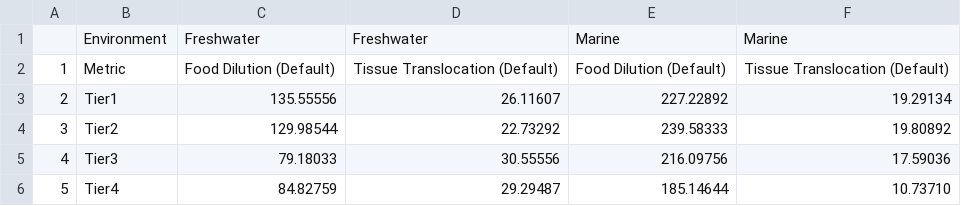
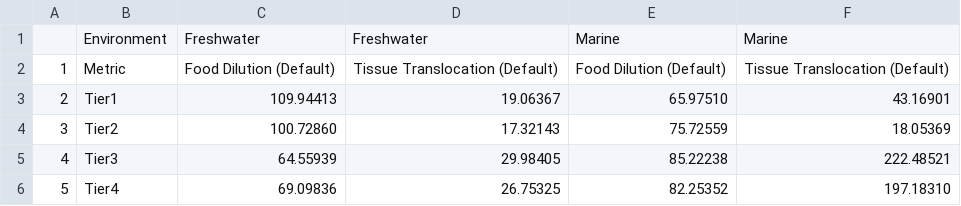
Before and after one commit to ScottCoffin/ToMEx2.0_EcoToxRisk, a CSV file: scripts/monte carlo/output/simple_RSD.csv, drawn as a sheet.

```diff
--- a/scripts/monte carlo/output/simple_RSD.csv
+++ b/scripts/monte carlo/output/simple_RSD.csv
@@ -2,5 +2,5 @@
 "1","Metric","Food Dilution (Default)","Tissue Translocation (Default)","Food Dilution (Default)","Tissue Translocation (Default)"
-"2","Tier1","135.55556"," 26.11607","227.22892"," 19.29134"
-"3","Tier2","129.98544"," 22.73292","239.58333"," 19.80892"
-"4","Tier3"," 79.18033"," 30.55556","216.09756"," 17.59036"
-"5","Tier4"," 84.82759"," 29.29487","185.14644"," 10.73710"
+"2","Tier1","109.94413"," 19.06367"," 65.97510"," 43.16901"
+"3","Tier2","100.72860"," 17.32143"," 75.72559"," 18.05369"
+"4","Tier3"," 64.55939"," 29.98405"," 85.22238","222.48521"
+"5","Tier4"," 69.09836"," 26.75325"," 82.25352","197.18310"
```
Also changed, not shown: scripts/monte carlo/output/simple_thresholds_table.csv, scripts/monte carlo/output/summary_stats_base_thresholds_sobol.csv, 36 other files.
